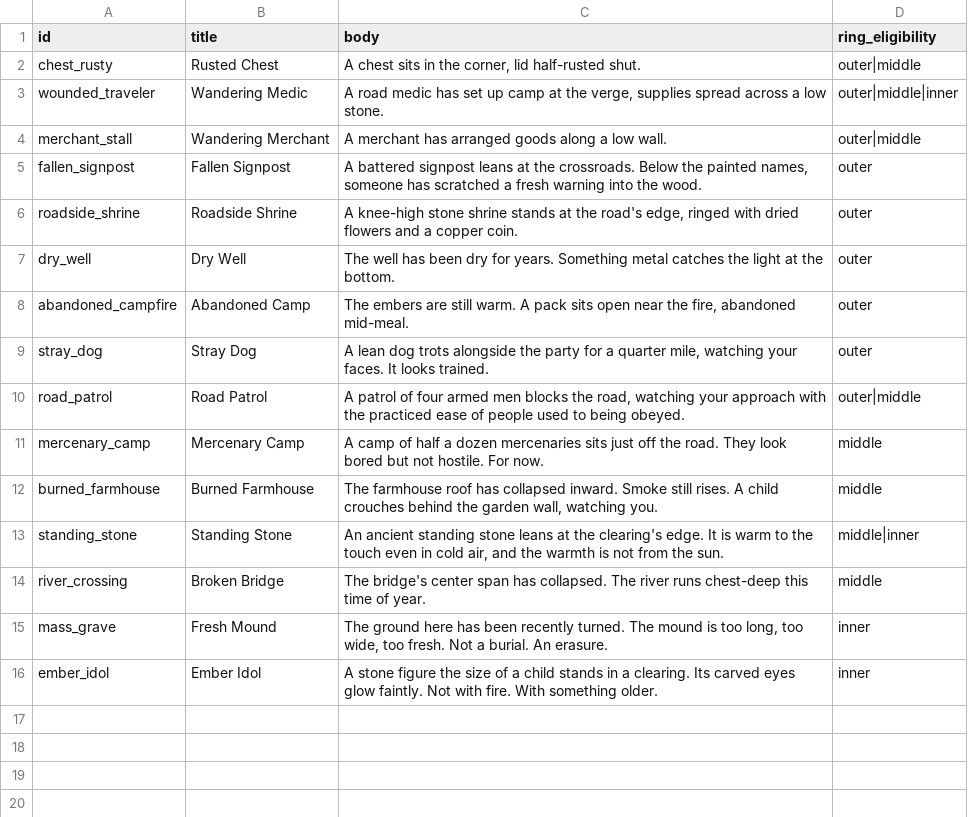
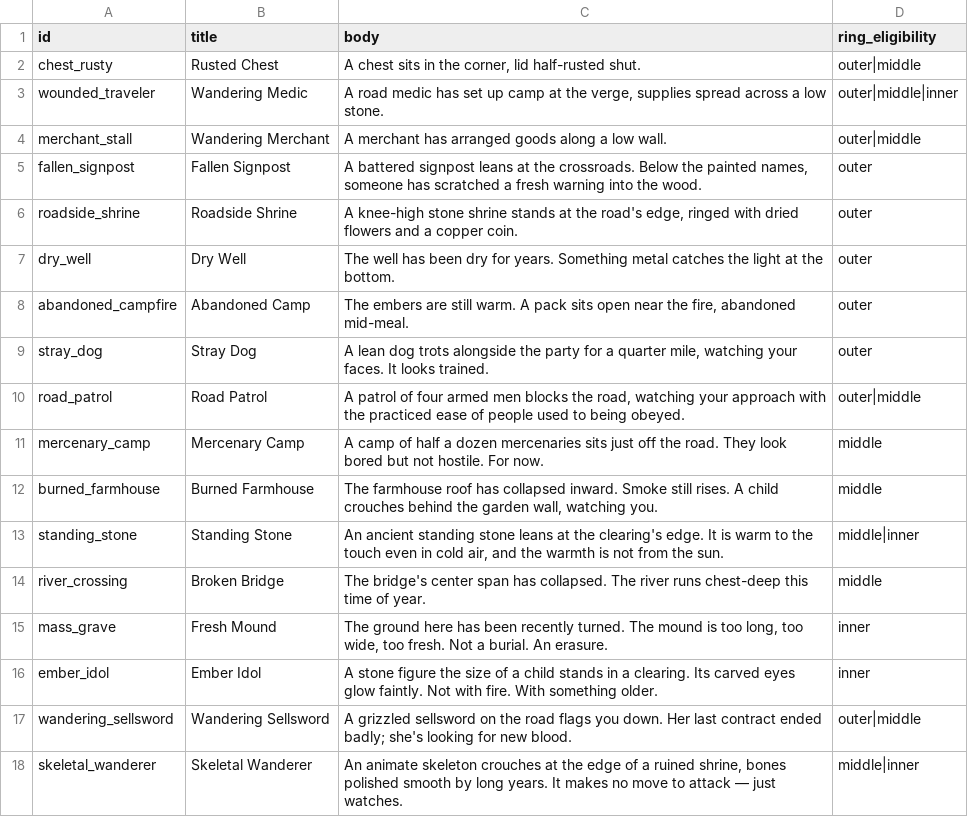
Before and after one commit to caleb-the-dev/RogueFinder, a CSV file: rogue-finder/data/events.csv, drawn as a sheet; the diff names each change by its address in the sheet, - before the commit and + after, or states it on an @@ line.

```diff
--- a/rogue-finder/data/events.csv
+++ b/rogue-finder/data/events.csv
+row 17: wandering_sellsword | Wandering Sellsword | A grizzled sellsword on the road flags you down. Her last contract ended badly; she's looking for new blood. | outer|middle
+row 18: skeletal_wanderer | Skeletal Wanderer | An animate skeleton crouches at the edge of a ruined shrine, bones polished smooth by long years. It makes no move to attack — just watches. | middle|inner
```
Also changed, not shown: rogue-finder/data/event_choices.csv, 7 other files.
